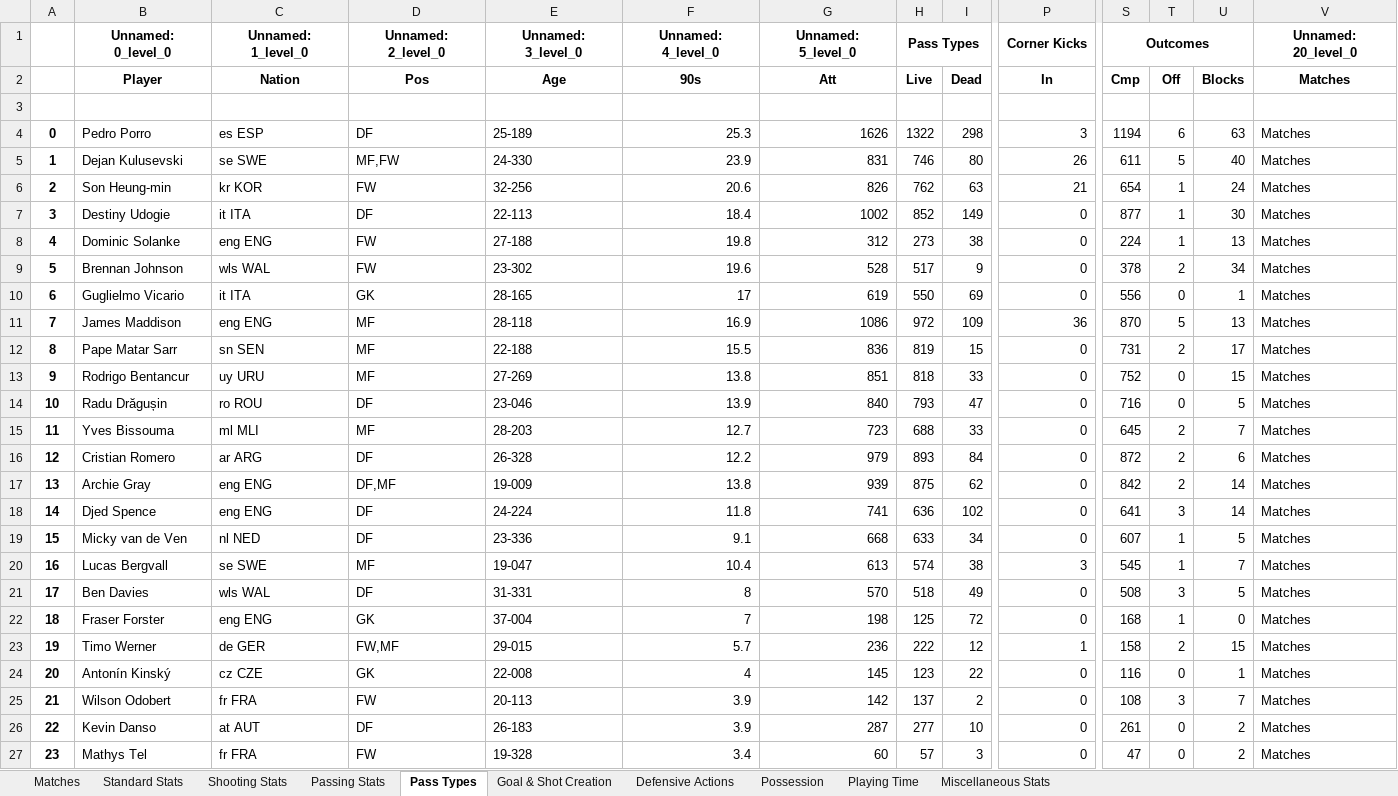
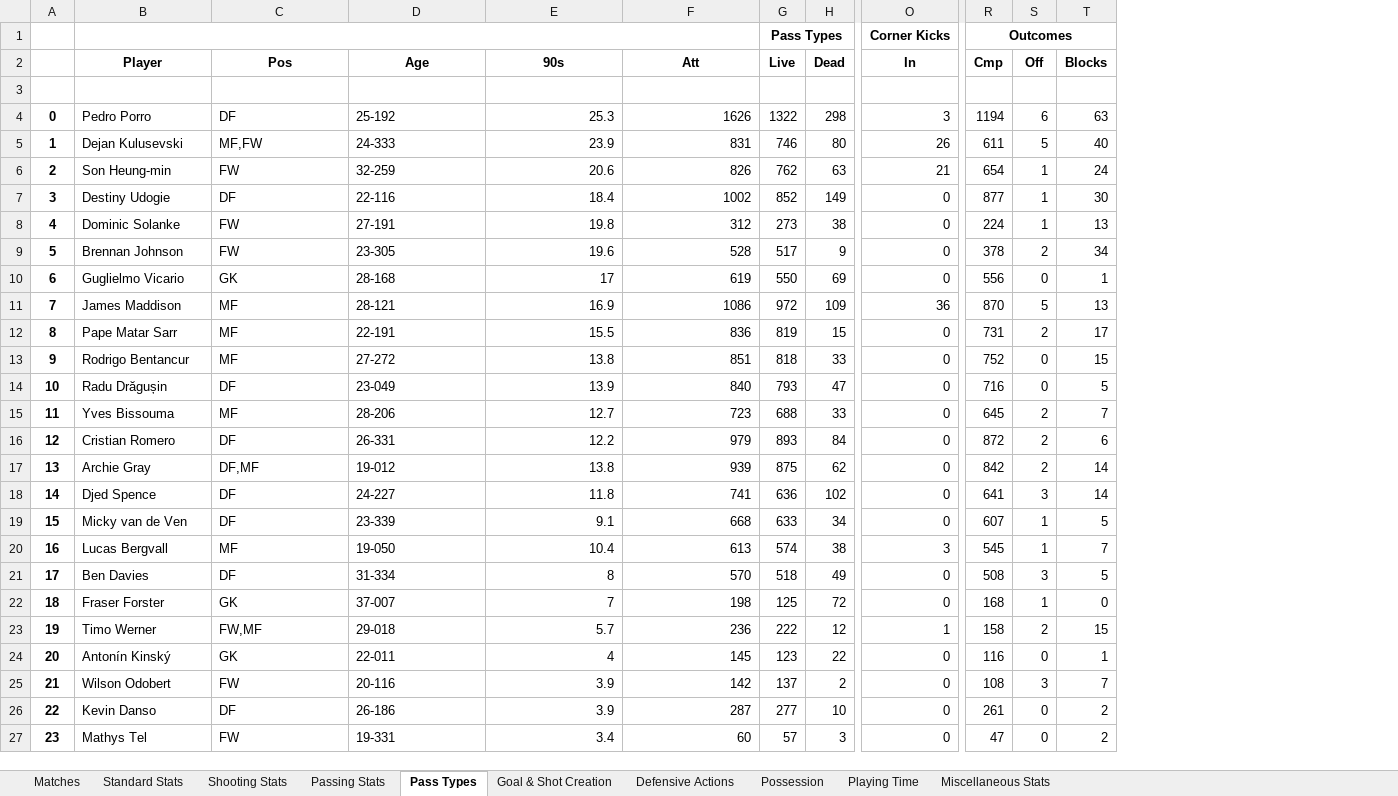
Before and after one commit to Haemon-Yang/FootballBettingAgent, an Excel workbook: Teams/Tottenham_stats.xlsx, sheet Pass Types, drawn as a sheet; only a part is shown, gaps mark what is left out; values as stored, in another font and other column widths than the file's, no borders; removed rows and columns are numbered as before the commit, all else as after; rows hold the shown columns only; the diff covers the shown part only; the diff names each change by its address in the sheet, - before the commit and + after, or states it on an @@ line.

Commit message:
Fix: Update data report generation prompt and add data preprocessing method
- Commented out the team data end string in the report generation for cleaner output.
- Add a new method in PremierLeagueCrawler for preprocessing data, which cleans up DataFrames by removing unnecessary columns and handling multi-index columns.
- Add Liverpool table with description and markdown format table

```diff
--- a/Teams/Tottenham_stats.xlsx (sheet Pass Types)
+++ b/Teams/Tottenham_stats.xlsx (sheet Pass Types)
-column C (Nation), rows 4-27: es ESP | se SWE | kr KOR | it ITA | eng ENG | wls WAL | it ITA | eng ENG | sn SEN | uy URU | ro ROU | ml MLI | ar ARG | eng ENG | eng ENG | nl NED | se SWE | wls WAL | eng ENG | de GER | cz CZE | fr FRA | at AUT | fr FRA
-column V (Matches), rows 4-27: all Matches
-row 1:  | Unnamed: 0_level_0 | Unnamed: 1_level_0 | Unnamed: 2_level_0 | Unnamed: 3_level_0 | Unnamed: 4_level_0 | Unnamed: 5_level_0 | Pass Types |  | Corner Kicks | Outcomes |  |  | Unnamed: 20_level_0
+row 1:  |  |  |  |  |  | Pass Types |  | Corner Kicks | Outcomes
-D4 (Age): 25-189
+D4 (Age): 25-192
-D5 (Age): 24-330
+D5 (Age): 24-333
-D6 (Age): 32-256
+D6 (Age): 32-259
-D7 (Age): 22-113
+D7 (Age): 22-116
-D8 (Age): 27-188
+D8 (Age): 27-191
-D9 (Age): 23-302
+D9 (Age): 23-305
-D10 (Age): 28-165
+D10 (Age): 28-168
-D11 (Age): 28-118
+D11 (Age): 28-121
-D12 (Age): 22-188
+D12 (Age): 22-191
-D13 (Age): 27-269
+D13 (Age): 27-272
-D14 (Age): 23-046
+D14 (Age): 23-049
-D15 (Age): 28-203
+D15 (Age): 28-206
-D16 (Age): 26-328
+D16 (Age): 26-331
-D17 (Age): 19-009
+D17 (Age): 19-012
-D18 (Age): 24-224
+D18 (Age): 24-227
-D19 (Age): 23-336
+D19 (Age): 23-339
-D20 (Age): 19-047
+D20 (Age): 19-050
-D21 (Age): 31-331
+D21 (Age): 31-334
-D22 (Age): 37-004
+D22 (Age): 37-007
-D23 (Age): 29-015
+D23 (Age): 29-018
-D24 (Age): 22-008
+D24 (Age): 22-011
-D25 (Age): 20-113
+D25 (Age): 20-116
-D26 (Age): 26-183
+D26 (Age): 26-186
-D27 (Age): 19-328
+D27 (Age): 19-331
```
Also changed, not shown: 8 edited cells elsewhere in this sheet, sheet Defensive Actions, sheet Miscellaneous Stats, sheet Shooting Stats, sheet Possession, sheet Passing Stats, sheet Goal & Shot Creation, 3 more sheets, Teams/Aston Villa_stats.xlsx, Teams/Bournemouth_stats.xlsx, 20 other files.
